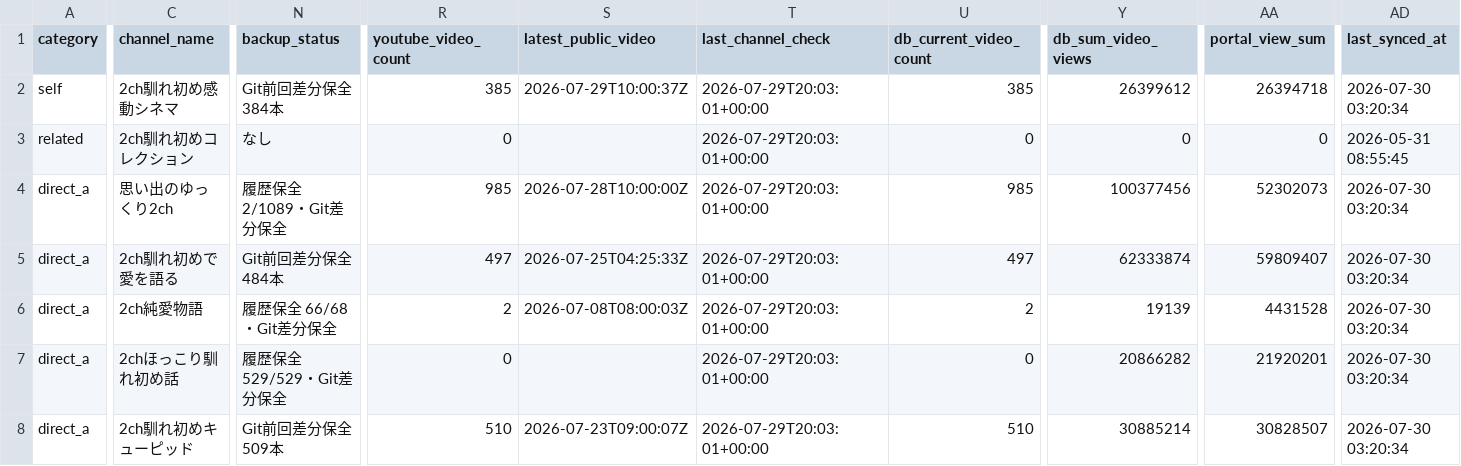
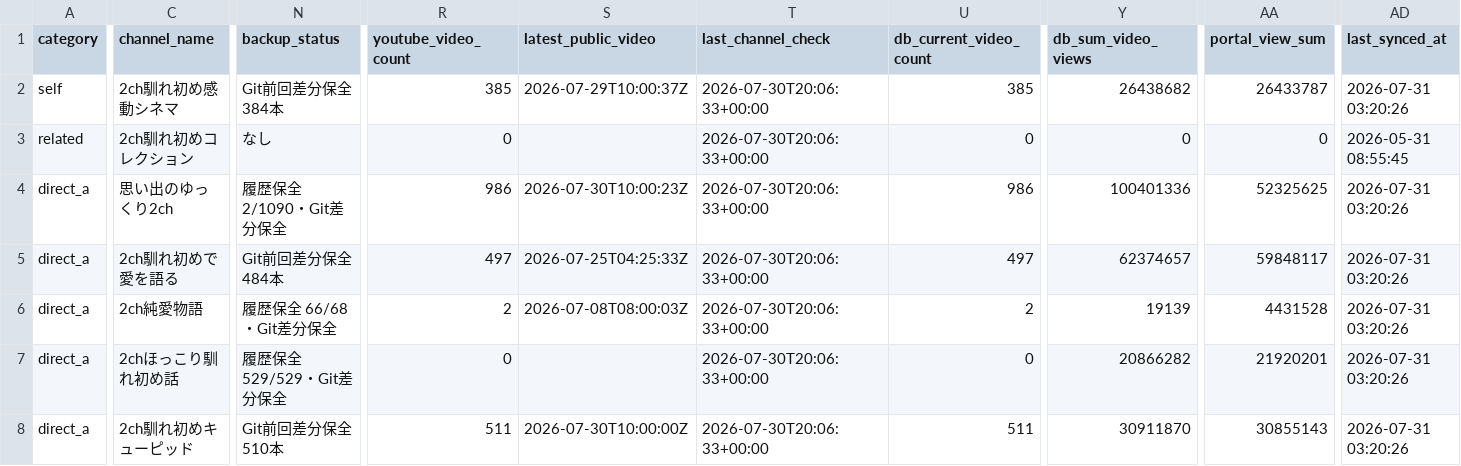
Before and after one commit to japonismy/naresome-kikaku-research, a CSV file: reports/competitor_registry_match.csv, drawn as a sheet; only a part is shown, gaps mark what is left out; the diff covers the shown part only; the diff names each change by its address in the sheet, - before the commit and + after, or states it on an @@ line.

```diff
--- a/reports/competitor_registry_match.csv
+++ b/reports/competitor_registry_match.csv
-T2:T8 (last_channel_check): 2026-07-29T20:03:01+00:00
+T2:T8 (last_channel_check): 2026-07-30T20:06:33+00:00
-Y2 (db_sum_video_views): 26399612
+Y2 (db_sum_video_views): 26438682
-AA2 (portal_view_sum): 26394718
+AA2 (portal_view_sum): 26433787
-AD2 (last_synced_at): 2026-07-30 03:20:34
+AD2 (last_synced_at): 2026-07-31 03:20:26
-N4 (backup_status): 履歴保全 2/1089・Git差分保全
+N4 (backup_status): 履歴保全 2/1090・Git差分保全
-R4 (youtube_video_count): 985
+R4 (youtube_video_count): 986
-S4 (latest_public_video): 2026-07-28T10:00:00Z
+S4 (latest_public_video): 2026-07-30T10:00:23Z
-U4 (db_current_video_count): 985
+U4 (db_current_video_count): 986
-Y4 (db_sum_video_views): 100377456
+Y4 (db_sum_video_views): 100401336
-AA4 (portal_view_sum): 52302073
+AA4 (portal_view_sum): 52325625
-AD4:AD8 (last_synced_at): 2026-07-30 03:20:34
+AD4:AD8 (last_synced_at): 2026-07-31 03:20:26
-Y5 (db_sum_video_views): 62333874
+Y5 (db_sum_video_views): 62374657
-AA5 (portal_view_sum): 59809407
+AA5 (portal_view_sum): 59848117
-N8 (backup_status): Git前回差分保全 509本
+N8 (backup_status): Git前回差分保全 510本
-R8 (youtube_video_count): 510
+R8 (youtube_video_count): 511
-S8 (latest_public_video): 2026-07-23T09:00:07Z
+S8 (latest_public_video): 2026-07-30T10:00:00Z
-U8 (db_current_video_count): 510
+U8 (db_current_video_count): 511
-Y8 (db_sum_video_views): 30885214
+Y8 (db_sum_video_views): 30911870
-AA8 (portal_view_sum): 30828507
+AA8 (portal_view_sum): 30855143
```
Also changed, not shown: 141 edited cells elsewhere in this file, data_sources/youtube_channel_status.csv, data_sources/youtube_current_stats.csv, 8 other files.
